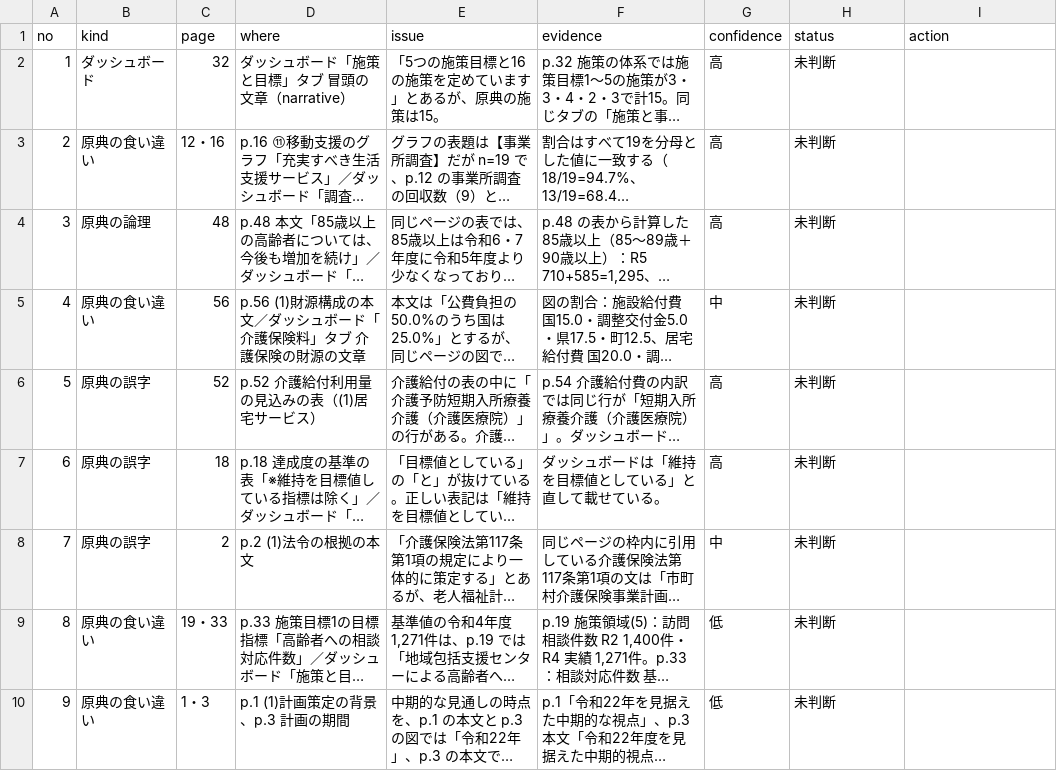
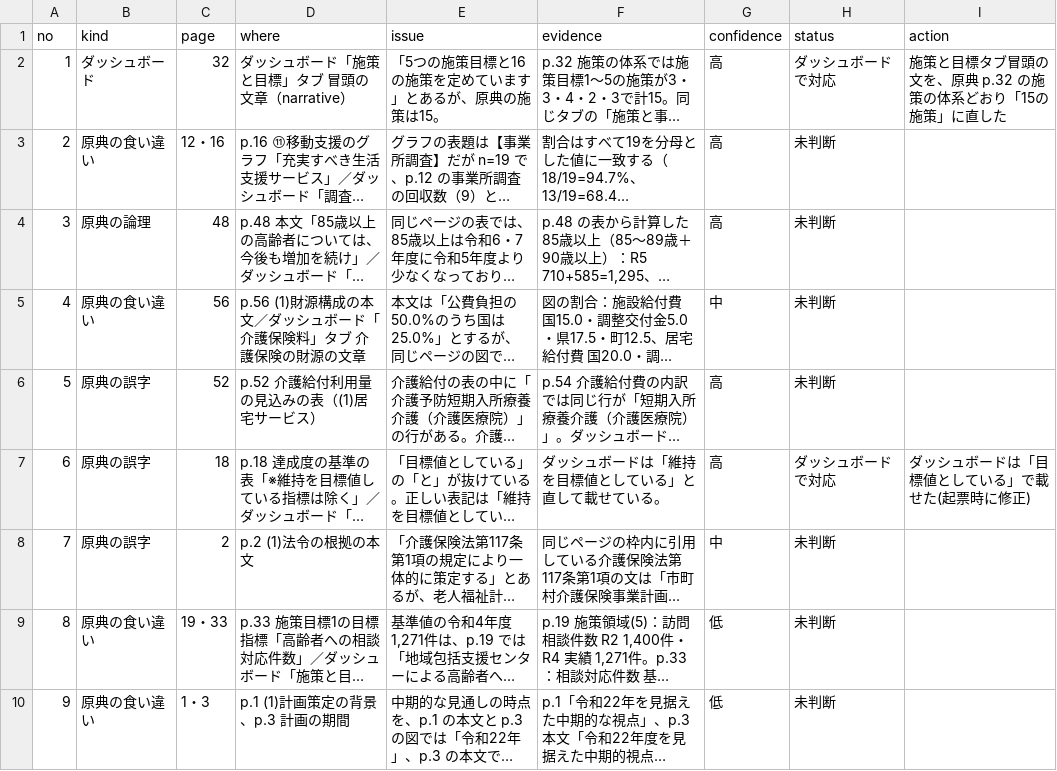
Before and after one commit to kken78/shiga-hino-plans, a TSV file: data/source_issues/kaigo9.tsv, drawn as a sheet; only a part is shown; long unchanged cells end in …; the diff names each change by its address in the sheet, - before the commit and + after, or states it on an @@ line.

```diff
--- a/data/source_issues/kaigo9.tsv
+++ b/data/source_issues/kaigo9.tsv
-H2 (status): 未判断
+H2 (status): ダッシュボードで対応
-I2 (action): (empty)
+I2 (action): 施策と目標タブ冒頭の文を、原典 p.32 の施策の体系どおり「15の施策」に直した
-H7 (status): 未判断
+H7 (status): ダッシュボードで対応
-I7 (action): (empty)
+I7 (action): ダッシュボードは「目標値としている」で載せた(起票時に修正)
```
Also changed, not shown: 2 other files.
